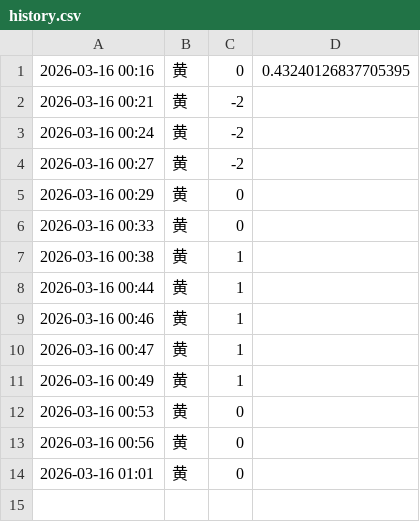
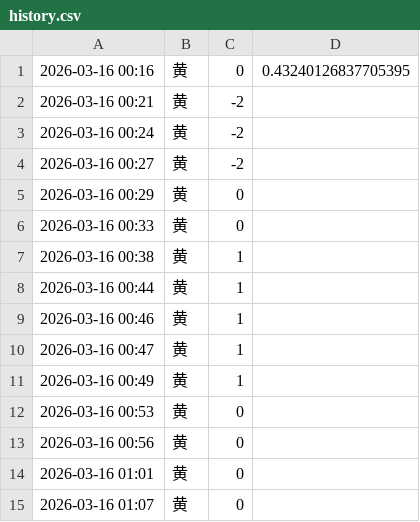
Before and after one commit to fireworkskomatsu-dotcom/weather_ai, a CSV file: history.csv, drawn as a sheet.

```diff
--- a/history.csv
+++ b/history.csv
@@ -14 +14,2 @@
 2026-03-16 01:01,黄,0
+2026-03-16 01:07,黄,0
```
Also changed, not shown: 4 other files.
